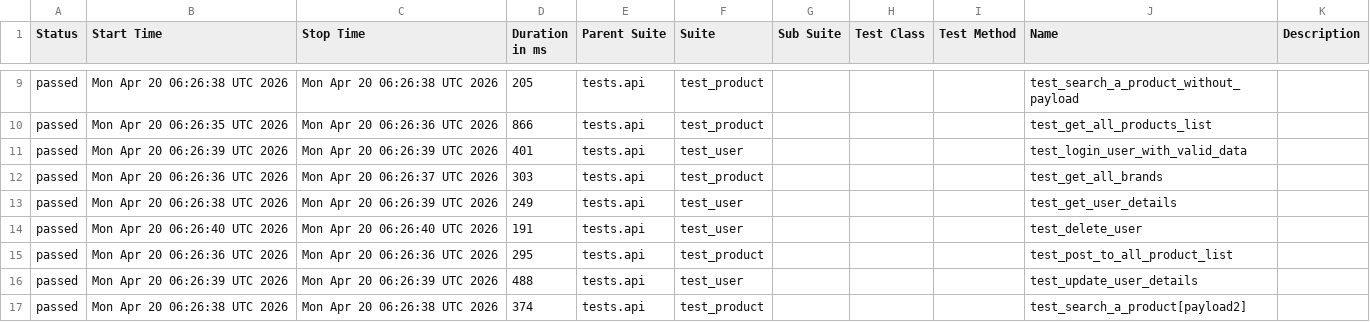
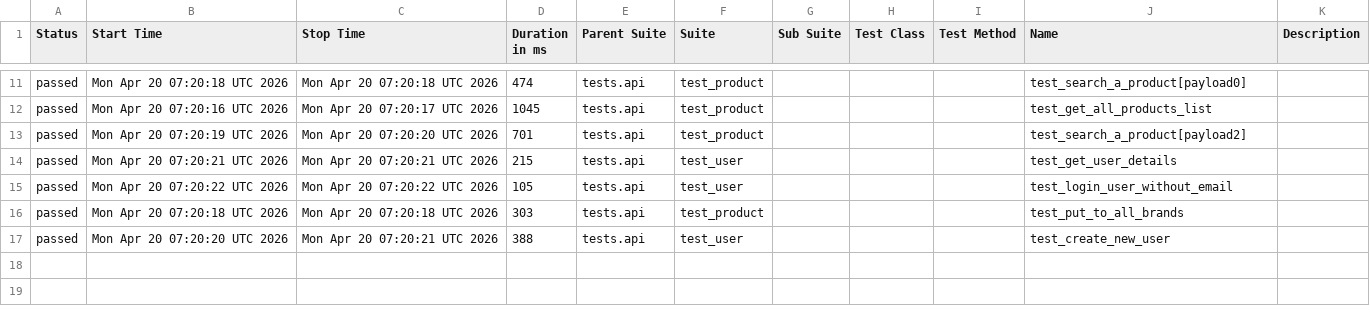
Before and after one commit to zia-kayani/AutomationExercise, a CSV file: api/data/suites.csv, drawn as a sheet; only a part is shown, gaps mark what is left out; the diff covers the shown part only.

```diff
--- a/api/data/suites.csv
+++ b/api/data/suites.csv
@@ -9,9 +11,7 @@
-"passed","Mon Apr 20 06:26:38 UTC 2026","Mon Apr 20 06:26:38 UTC 2026","205","tests.api","test_product","","","","test_search_a_product_without_payload",""
-"passed","Mon Apr 20 06:26:35 UTC 2026","Mon Apr 20 06:26:36 UTC 2026","866","tests.api","test_product","","","","test_get_all_products_list",""
-"passed","Mon Apr 20 06:26:39 UTC 2026","Mon Apr 20 06:26:39 UTC 2026","401","tests.api","test_user","","","","test_login_user_with_valid_data",""
-"passed","Mon Apr 20 06:26:36 UTC 2026","Mon Apr 20 06:26:37 UTC 2026","303","tests.api","test_product","","","","test_get_all_brands",""
-"passed","Mon Apr 20 06:26:38 UTC 2026","Mon Apr 20 06:26:39 UTC 2026","249","tests.api","test_user","","","","test_get_user_details",""
-"passed","Mon Apr 20 06:26:40 UTC 2026","Mon Apr 20 06:26:40 UTC 2026","191","tests.api","test_user","","","","test_delete_user",""
-"passed","Mon Apr 20 06:26:36 UTC 2026","Mon Apr 20 06:26:36 UTC 2026","295","tests.api","test_product","","","","test_post_to_all_product_list",""
-"passed","Mon Apr 20 06:26:39 UTC 2026","Mon Apr 20 06:26:39 UTC 2026","488","tests.api","test_user","","","","test_update_user_details",""
-"passed","Mon Apr 20 06:26:38 UTC 2026","Mon Apr 20 06:26:38 UTC 2026","374","tests.api","test_product","","","","test_search_a_product[payload2]",""
+"passed","Mon Apr 20 07:20:18 UTC 2026","Mon Apr 20 07:20:18 UTC 2026","474","tests.api","test_product","","","","test_search_a_product[payload0]",""
+"passed","Mon Apr 20 07:20:16 UTC 2026","Mon Apr 20 07:20:17 UTC 2026","1045","tests.api","test_product","","","","test_get_all_products_list",""
+"passed","Mon Apr 20 07:20:19 UTC 2026","Mon Apr 20 07:20:20 UTC 2026","701","tests.api","test_product","","","","test_search_a_product[payload2]",""
+"passed","Mon Apr 20 07:20:21 UTC 2026","Mon Apr 20 07:20:21 UTC 2026","215","tests.api","test_user","","","","test_get_user_details",""
+"passed","Mon Apr 20 07:20:22 UTC 2026","Mon Apr 20 07:20:22 UTC 2026","105","tests.api","test_user","","","","test_login_user_without_email",""
+"passed","Mon Apr 20 07:20:18 UTC 2026","Mon Apr 20 07:20:18 UTC 2026","303","tests.api","test_product","","","","test_put_to_all_brands",""
+"passed","Mon Apr 20 07:20:20 UTC 2026","Mon Apr 20 07:20:21 UTC 2026","388","tests.api","test_user","","","","test_create_new_user",""
```
Also changed, not shown: 2 added rows and 28 edited cells elsewhere in this file, 46 other files.
